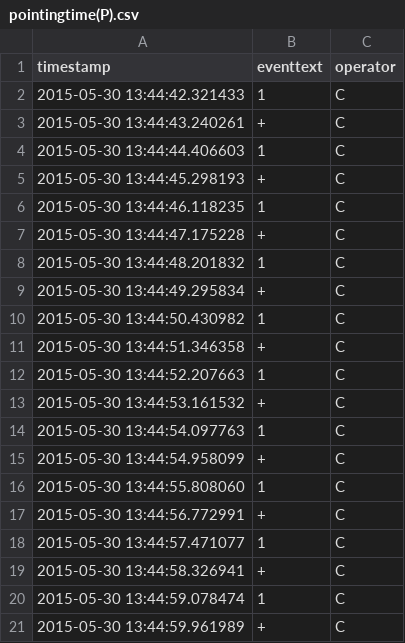
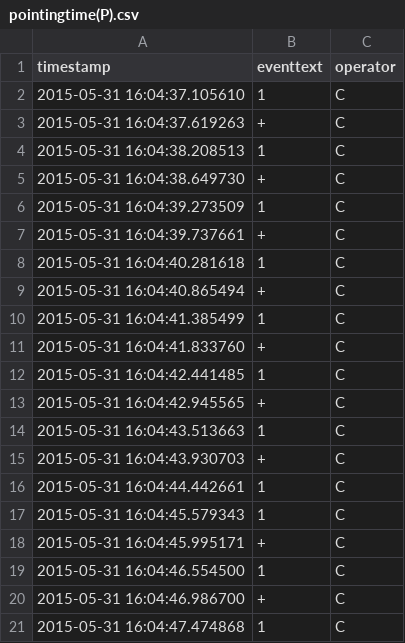
Before and after one commit to mopat/TextEntrySpeed, a CSV file: A6/pointingtime(P).csv, drawn as a sheet.

Commit message:
values ok

```diff
--- a/A6/pointingtime(P).csv
+++ b/A6/pointingtime(P).csv
@@ -1,21 +1,21 @@
 timestamp,eventtext,operator
-2015-05-30 13:44:42.321433,1,C
-2015-05-30 13:44:43.240261,+,C
-2015-05-30 13:44:44.406603,1,C
-2015-05-30 13:44:45.298193,+,C
-2015-05-30 13:44:46.118235,1,C
-2015-05-30 13:44:47.175228,+,C
-2015-05-30 13:44:48.201832,1,C
-2015-05-30 13:44:49.295834,+,C
-2015-05-30 13:44:50.430982,1,C
-2015-05-30 13:44:51.346358,+,C
-2015-05-30 13:44:52.207663,1,C
-2015-05-30 13:44:53.161532,+,C
-2015-05-30 13:44:54.097763,1,C
-2015-05-30 13:44:54.958099,+,C
-2015-05-30 13:44:55.808060,1,C
-2015-05-30 13:44:56.772991,+,C
-2015-05-30 13:44:57.471077,1,C
-2015-05-30 13:44:58.326941,+,C
-2015-05-30 13:44:59.078474,1,C
-2015-05-30 13:44:59.961989,+,C
+2015-05-31 16:04:37.105610,1,C
+2015-05-31 16:04:37.619263,+,C
+2015-05-31 16:04:38.208513,1,C
+2015-05-31 16:04:38.649730,+,C
+2015-05-31 16:04:39.273509,1,C
+2015-05-31 16:04:39.737661,+,C
+2015-05-31 16:04:40.281618,1,C
+2015-05-31 16:04:40.865494,+,C
+2015-05-31 16:04:41.385499,1,C
+2015-05-31 16:04:41.833760,+,C
+2015-05-31 16:04:42.441485,1,C
+2015-05-31 16:04:42.945565,+,C
+2015-05-31 16:04:43.513663,1,C
+2015-05-31 16:04:43.930703,+,C
+2015-05-31 16:04:44.442661,1,C
+2015-05-31 16:04:45.579343,1,C
+2015-05-31 16:04:45.995171,+,C
+2015-05-31 16:04:46.554500,1,C
+2015-05-31 16:04:46.986700,+,C
+2015-05-31 16:04:47.474868,1,C
```
Also changed, not shown: A6/rpCalc/source/pointingtime(P).csv, 4 other files.
